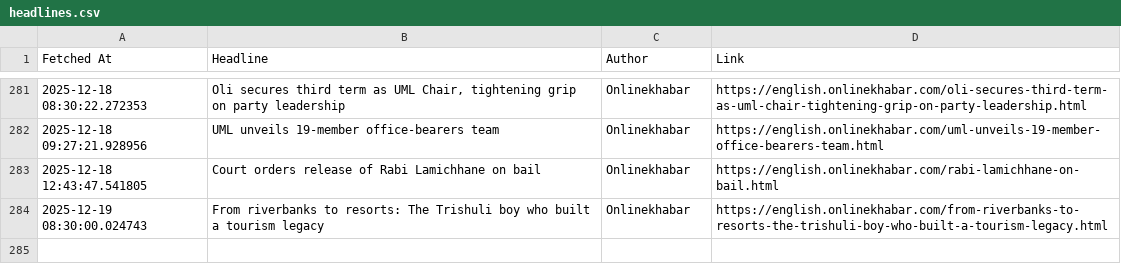
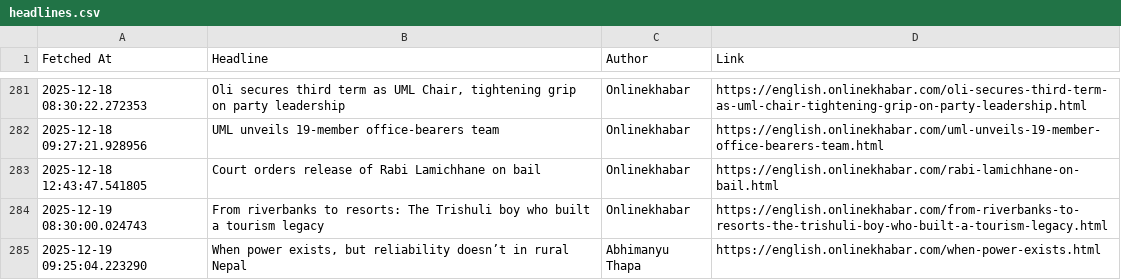
Before and after one commit to SanjayBista1010/WebScrapingSeleniumProject, a CSV file: data/headlines.csv, drawn as a sheet; only a part is shown, gaps mark what is left out; the diff names each change by its address in the sheet, - before the commit and + after, or states it on an @@ line.

Commit message:
Update headlines [skip ci]

```diff
--- a/data/headlines.csv
+++ b/data/headlines.csv
+row 285: 2025-12-19 09:25:04.223290 | When power exists, but reliability doesn’t in rural Nepal | Abhimanyu Thapa | https://english.onlinekhabar.com/when-power-exists.html
```
